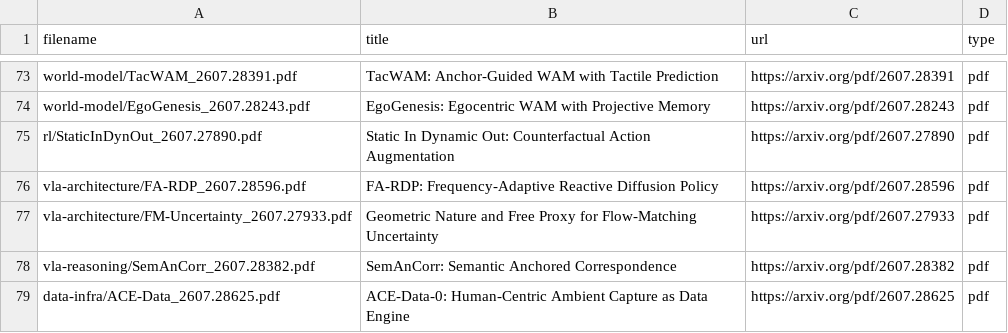
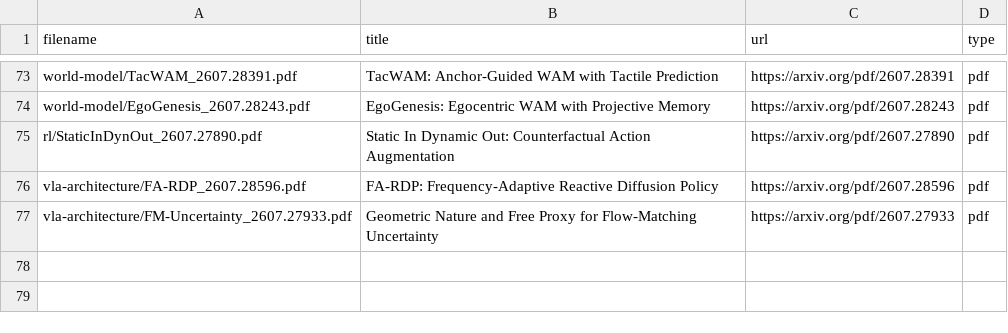
Before and after one commit to luohu-arch/physical_intelligence_study, a TSV file: papers/manifest.tsv, drawn as a sheet; only a part is shown, gaps mark what is left out; the diff names each change by its address in the sheet, - before the commit and + after, or states it on an @@ line.

```diff
--- a/papers/manifest.tsv
+++ b/papers/manifest.tsv
-row 78: vla-reasoning/SemAnCorr_2607.28382.pdf | SemAnCorr: Semantic Anchored Correspondence | https://arxiv.org/pdf/2607.28382 | pdf
-row 79: data-infra/ACE-Data_2607.28625.pdf | ACE-Data-0: Human-Centric Ambient Capture as Data Engine | https://arxiv.org/pdf/2607.28625 | pdf
```
Also changed, not shown: papers/download.tsv, 2 other files.
